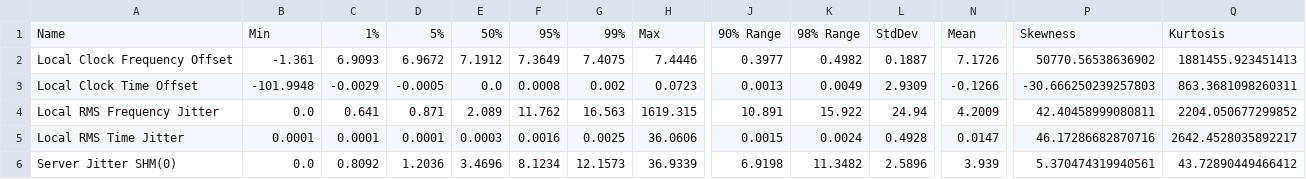
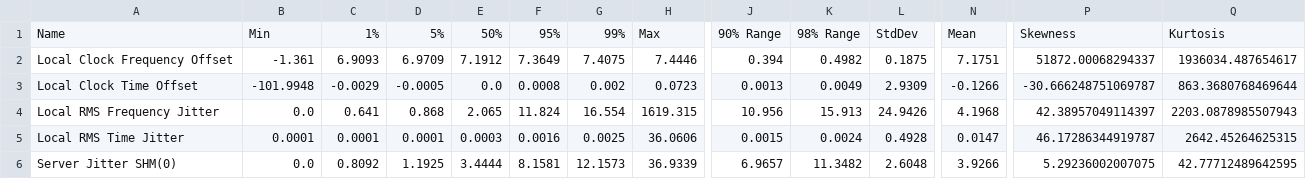
Before and after one commit to Gyakusetsu/homelab-ntp, a CSV file: summary.csv, drawn as a sheet; only a part is shown, gaps mark what is left out; the diff covers the shown part only; the diff names each change by its address in the sheet, - before the commit and + after, or states it on an @@ line.

```diff
--- a/summary.csv
+++ b/summary.csv
-D2: 6.9672
+D2: 6.9709
-J2: 0.3977
+J2: 0.394
-L2: 0.1887
+L2: 0.1875
-N2: 7.1726
+N2: 7.1751
-P2: 50770.56538636902
+P2: 51872.00068294337
-Q2: 1881455.923451413
+Q2: 1936034.487654617
-P3: -30.666250239257803
+P3: -30.666248751069787
-Q3: 863.3681098260311
+Q3: 863.3680768469644
-D4: 0.871
+D4: 0.868
-E4: 2.089
+E4: 2.065
-F4: 11.762
+F4: 11.824
-G4: 16.563
+G4: 16.554
-J4: 10.891
+J4: 10.956
-K4: 15.922
+K4: 15.913
-L4: 24.94
+L4: 24.9426
-N4: 4.2009
+N4: 4.1968
-P4: 42.40458999080811
+P4: 42.38957049114397
-Q4: 2204.050677299852
+Q4: 2203.0878985507943
-P5: 46.17286682870716
+P5: 46.17286344919787
-Q5: 2642.4528035892217
+Q5: 2642.45264625315
-D6: 1.2036
+D6: 1.1925
-E6: 3.4696
+E6: 3.4444
-F6: 8.1234
+F6: 8.1581
-J6: 6.9198
+J6: 6.9657
-L6: 2.5896
+L6: 2.6048
-N6: 3.939
+N6: 3.9266
-P6: 5.370474319940561
+P6: 5.29236002007075
-Q6: 43.72890449466412
+Q6: 42.77712489642595
```
Also changed, not shown: 36 edited cells elsewhere in this file, 15 other files.
